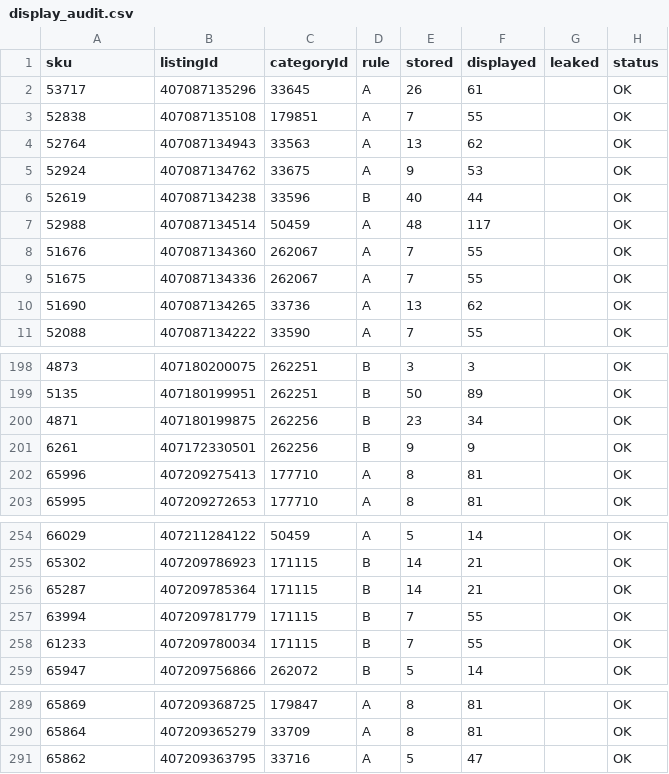
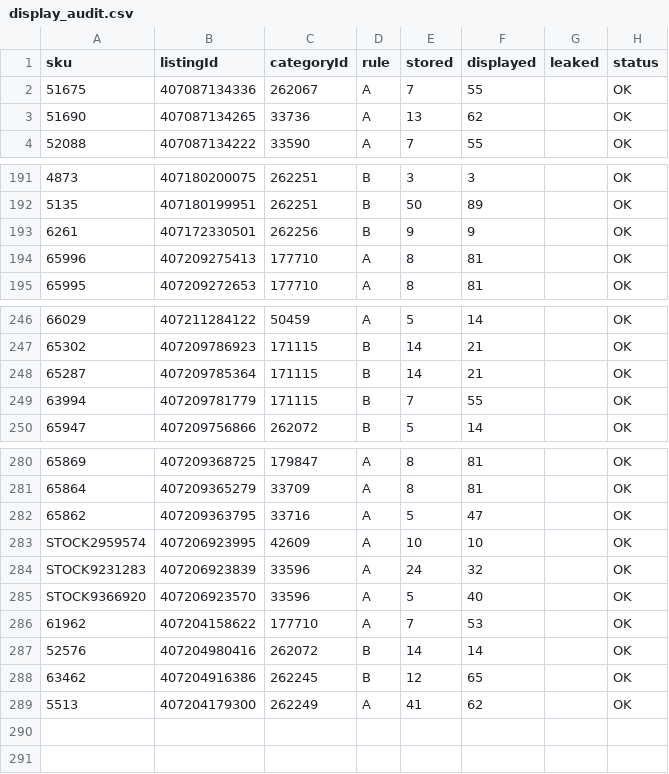
Before and after one commit to mendy-gif/ClaudeEbayFitmentApp, a CSV file: data/display_audit.csv, drawn as a sheet; only a part is shown, gaps mark what is left out; removed rows and columns are numbered as before the commit, all else as after; the diff names each change by its address in the sheet, - before the commit and + after, or states it on an @@ line.

```diff
--- a/data/display_audit.csv
+++ b/data/display_audit.csv
-row 2: 53717 | 407087135296 | 33645 | A | 26 | 61 |  | OK
-row 3: 52838 | 407087135108 | 179851 | A | 7 | 55 |  | OK
-row 4: 52764 | 407087134943 | 33563 | A | 13 | 62 |  | OK
-row 5: 52924 | 407087134762 | 33675 | A | 9 | 53 |  | OK
-row 6: 52619 | 407087134238 | 33596 | B | 40 | 44 |  | OK
-row 7: 52988 | 407087134514 | 50459 | A | 48 | 117 |  | OK
-row 8: 51676 | 407087134360 | 262067 | A | 7 | 55 |  | OK
-row 200: 4871 | 407180199875 | 262256 | B | 23 | 34 |  | OK
-row 258: 61233 | 407209780034 | 171115 | B | 7 | 55 |  | OK
+row 283: STOCK2959574 | 407206923995 | 42609 | A | 10 | 10 |  | OK
+row 284: STOCK9231283 | 407206923839 | 33596 | A | 24 | 32 |  | OK
+row 285: STOCK9366920 | 407206923570 | 33596 | A | 5 | 40 |  | OK
+row 286: 61962 | 407204158622 | 177710 | A | 7 | 53 |  | OK
+row 287: 52576 | 407204980416 | 262072 | B | 14 | 14 |  | OK
+row 288: 63462 | 407204916386 | 262245 | B | 12 | 65 |  | OK
+row 289: 5513 | 407204179300 | 262249 | A | 41 | 62 |  | OK
```
Also changed, not shown: data/drift_audit.csv, 7 other files.
